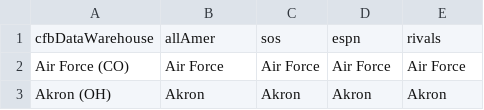
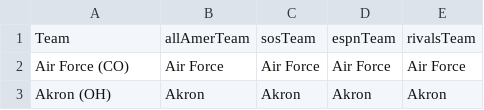
Before and after one commit to lebebr01/cfbFootball, a CSV file: Data/teamNamesMerge.csv, drawn as a sheet; only a part is shown; removed rows and columns are numbered as before the commit, all else as after; the diff names each change by its address in the sheet, - before the commit and + after, or states it on an @@ line.

```diff
--- a/Data/teamNamesMerge.csv
+++ b/Data/teamNamesMerge.csv
-row 1: cfbDataWarehouse | allAmer | sos | espn | rivals
+row 1: Team | allAmerTeam | sosTeam | espnTeam | rivalsTeam
```
Also changed, not shown: 10 other files.
